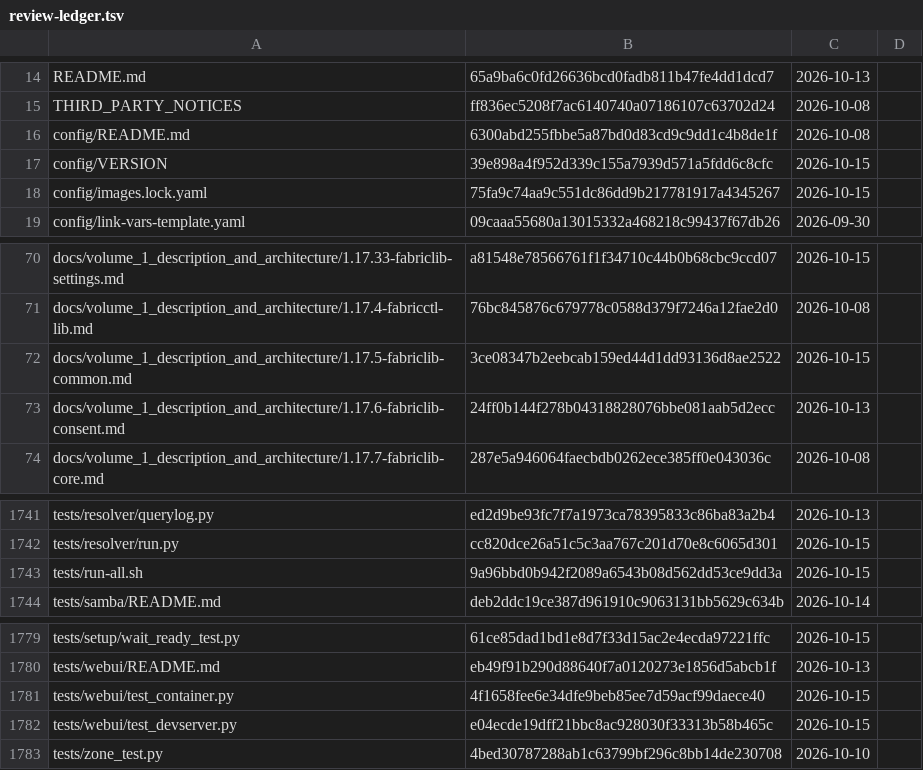
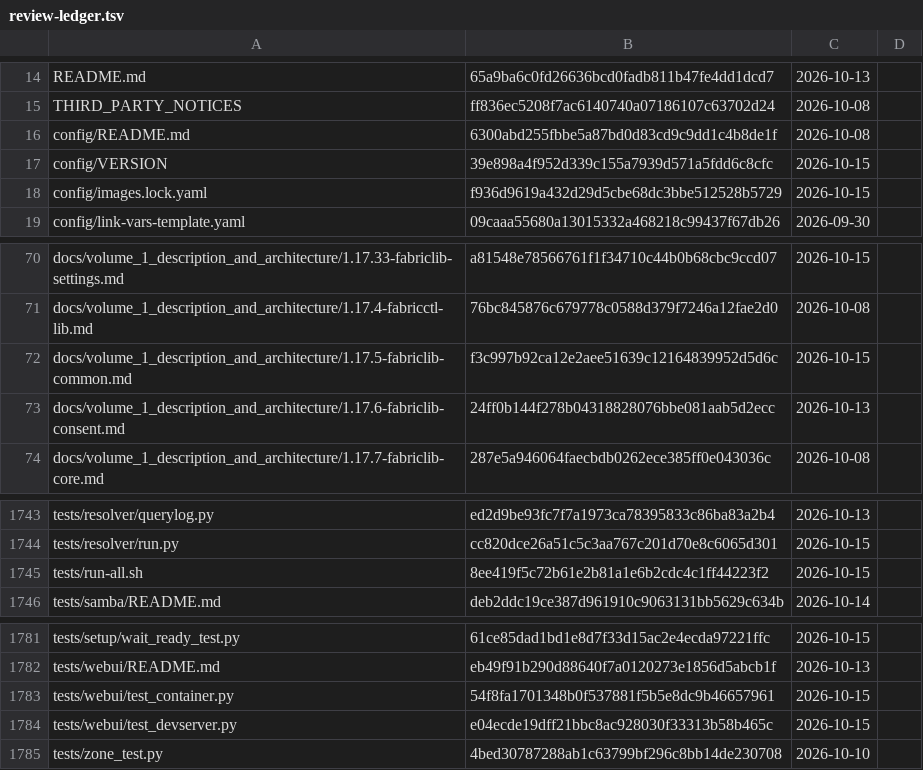
Before and after one commit to archdukejim/fabric-ctl, a TSV file: docs/volume_2_engineering_decisions/assets/review-ledger.tsv, drawn as a sheet; only a part is shown, gaps mark what is left out; the diff covers the shown part only.

```diff
--- a/docs/volume_2_engineering_decisions/assets/review-ledger.tsv
+++ b/docs/volume_2_engineering_decisions/assets/review-ledger.tsv
@@ -17,3 +17,3 @@ config/README.md	6300abd255fbbe5a87bd0d83cd9c9dd1c4b8de1f	2026-10-08
 config/VERSION	39e898a4f952d339c155a7939d571a5fdd6c8cfc	2026-10-15	
-config/images.lock.yaml	75fa9c74aa9c551dc86dd9b217781917a4345267	2026-10-15	
+config/images.lock.yaml	f936d9619a432d29d5cbe68dc3bbe512528b5729	2026-10-15	
 config/link-vars-template.yaml	09caaa55680a13015332a468218c99437f67db26	2026-09-30	
@@ -71,3 +71,3 @@ docs/volume_1_description_and_architecture/1.17.33-fabriclib-settings.md	a81548e
 docs/volume_1_description_and_architecture/1.17.4-fabricctl-lib.md	76bc845876c679778c0588d379f7246a12fae2d0	2026-10-08	
-docs/volume_1_description_and_architecture/1.17.5-fabriclib-common.md	3ce08347b2eebcab159ed44d1dd93136d8ae2522	2026-10-15	
+docs/volume_1_description_and_architecture/1.17.5-fabriclib-common.md	f3c997b92ca12e2aee51639c12164839952d5d6c	2026-10-15	
 docs/volume_1_description_and_architecture/1.17.6-fabriclib-consent.md	24ff0b144f278b04318828076bbe081aab5d2ecc	2026-10-13	
@@ -1742,3 +1744,3 @@ tests/resolver/querylog.py	ed2d9be93fc7f7a1973ca78395833c86ba83a2b4	2026-10-13
 tests/resolver/run.py	cc820dce26a51c5c3aa767c201d70e8c6065d301	2026-10-15	
-tests/run-all.sh	9a96bbd0b942f2089a6543b08d562dd53ce9dd3a	2026-10-15	
+tests/run-all.sh	8ee419f5c72b61e2b81a1e6b2cdc4c1ff44223f2	2026-10-15	
 tests/samba/README.md	deb2ddc19ce387d961910c9063131bb5629c634b	2026-10-14	
@@ -1780,3 +1782,3 @@ tests/setup/wait_ready_test.py	61ce85dad1bd1e8d7f33d15ac2e4ecda97221ffc	2026-10-
 tests/webui/README.md	eb49f91b290d88640f7a0120273e1856d5abcb1f	2026-10-13	
-tests/webui/test_container.py	4f1658fee6e34dfe9beb85ee7d59acf99daece40	2026-10-15	
+tests/webui/test_container.py	54f8fa1701348b0f537881f5b5e8dc9b46657961	2026-10-15	
 tests/webui/test_devserver.py	e04ecde19dff21bbc8ac928030f33313b58b465c	2026-10-15	
```
Also changed, not shown: 2 added rows and 16 edited cells elsewhere in this file, 14 other files.
